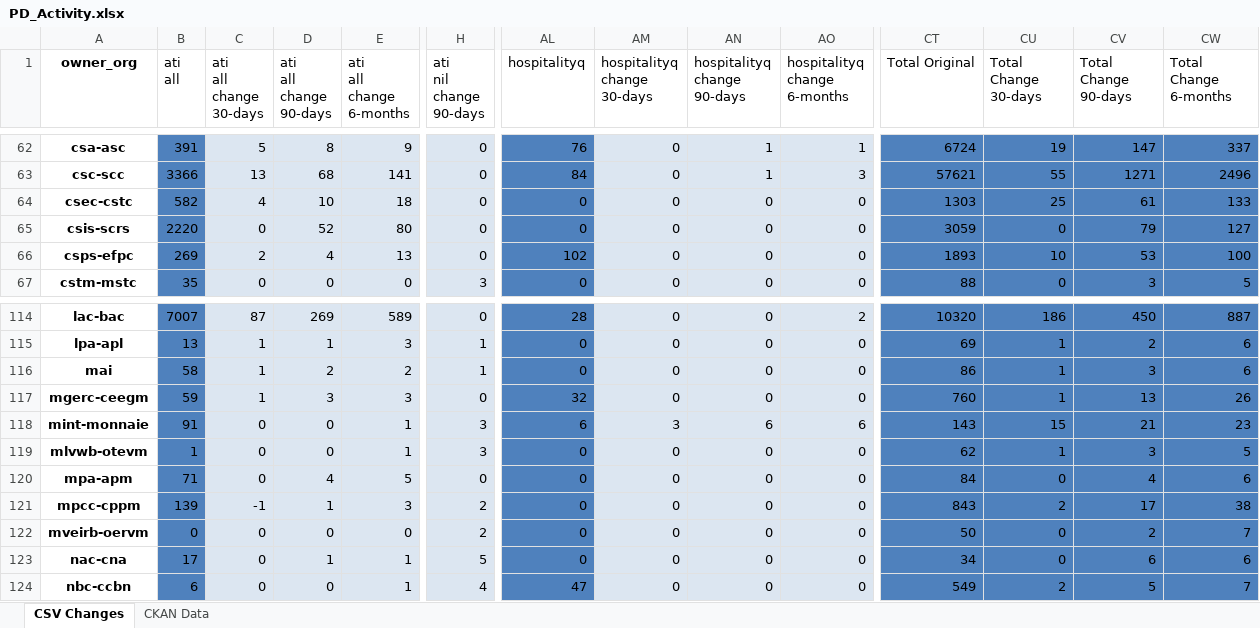
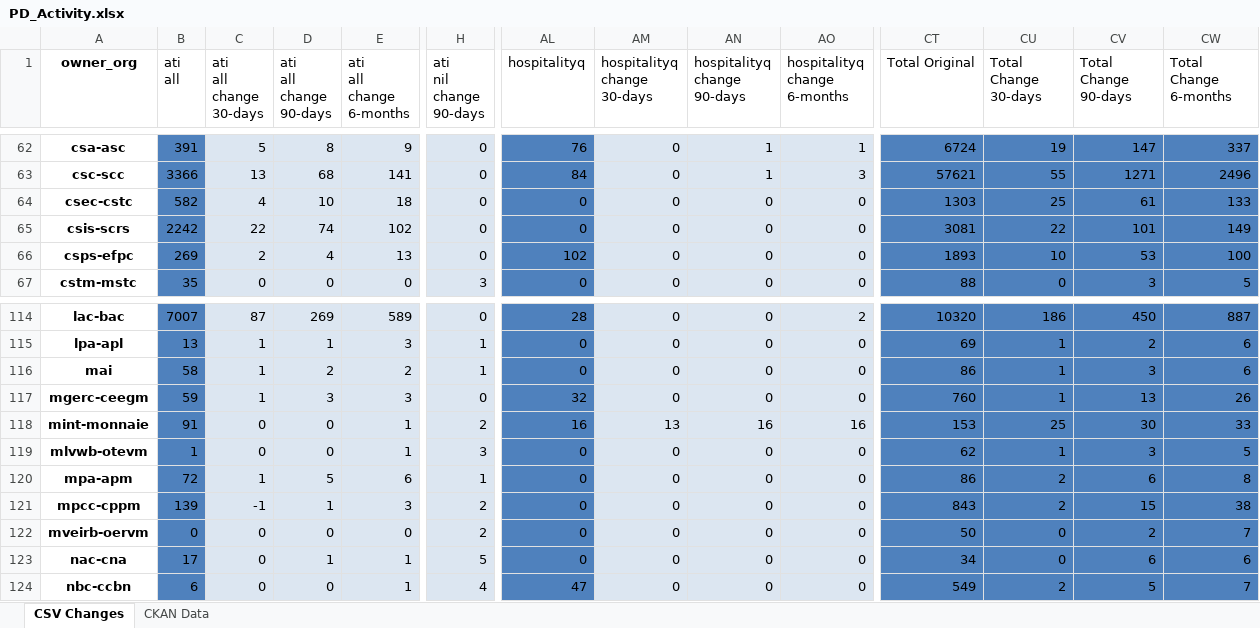
Before and after one commit to open-data/analytics-corporate-reporting, an Excel workbook: PD_CHANGES_RPT/PD_Activity.xlsx, sheet CSV Changes, drawn as a sheet; only a part is shown, gaps mark what is left out; values as stored, in another font and other column widths than the file's, no borders; the diff covers the shown part only; the diff names each change by its address in the sheet, - before the commit and + after, or states it on an @@ line.

```diff
--- a/PD_CHANGES_RPT/PD_Activity.xlsx (sheet CSV Changes)
+++ b/PD_CHANGES_RPT/PD_Activity.xlsx (sheet CSV Changes)
-B65 (ati all): 2220
+B65 (ati all): 2242
-C65 (ati all change 30-days): 0
+C65 (ati all change 30-days): 22
-D65 (ati all change 90-days): 52
+D65 (ati all change 90-days): 74
-E65 (ati all change 6-months): 80
+E65 (ati all change 6-months): 102
-CT65 (Total Original): 3059
+CT65 (Total Original): 3081
-CU65 (Total Change 30-days): 0
+CU65 (Total Change 30-days): 22
-CV65 (Total Change 90-days): 79
+CV65 (Total Change 90-days): 101
-CW65 (Total Change 6-months): 127
+CW65 (Total Change 6-months): 149
-H118 (ati nil change 90-days): 3
+H118 (ati nil change 90-days): 2
-AL118 (hospitalityq): 6
+AL118 (hospitalityq): 16
-AM118 (hospitalityq change 30-days): 3
+AM118 (hospitalityq change 30-days): 13
-AN118 (hospitalityq change 90-days): 6
+AN118 (hospitalityq change 90-days): 16
-AO118 (hospitalityq change 6-months): 6
+AO118 (hospitalityq change 6-months): 16
-CT118 (Total Original): 143
+CT118 (Total Original): 153
-CU118 (Total Change 30-days): 15
+CU118 (Total Change 30-days): 25
-CV118 (Total Change 90-days): 21
+CV118 (Total Change 90-days): 30
-CW118 (Total Change 6-months): 23
+CW118 (Total Change 6-months): 33
-B120 (ati all): 71
+B120 (ati all): 72
-C120 (ati all change 30-days): 0
+C120 (ati all change 30-days): 1
-D120 (ati all change 90-days): 4
+D120 (ati all change 90-days): 5
-E120 (ati all change 6-months): 5
+E120 (ati all change 6-months): 6
-H120 (ati nil change 90-days): 0
+H120 (ati nil change 90-days): 1
-CT120 (Total Original): 84
+CT120 (Total Original): 86
-CU120 (Total Change 30-days): 0
+CU120 (Total Change 30-days): 2
-CV120 (Total Change 90-days): 4
+CV120 (Total Change 90-days): 6
-CW120 (Total Change 6-months): 6
+CW120 (Total Change 6-months): 8
-CV121 (Total Change 90-days): 17
+CV121 (Total Change 90-days): 15
```
Also changed, not shown: 105 edited cells elsewhere in this sheet, 1 other file.
